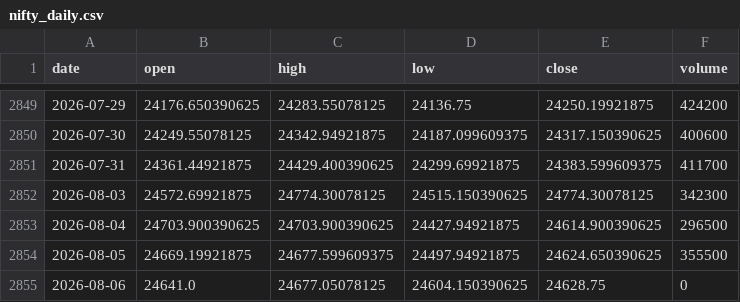
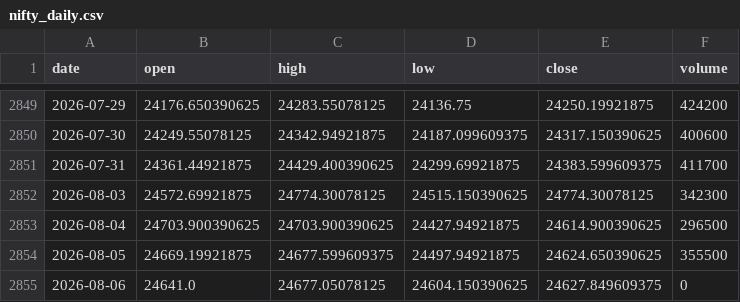
Before and after one commit to pravindev666/David-V2, a CSV file: data/nifty_daily.csv, drawn as a sheet; only a part is shown, gaps mark what is left out.

Commit message:
Auto-sync: Market data update 2026-08-06 10:48

```diff
--- a/data/nifty_daily.csv
+++ b/data/nifty_daily.csv
@@ -2854,2 +2854,2 @@ date,open,high,low,close,volume
 2026-08-05,24669.19921875,24677.599609375,24497.94921875,24624.650390625,355500
-2026-08-06,24641.0,24677.05078125,24604.150390625,24628.75,0
+2026-08-06,24641.0,24677.05078125,24604.150390625,24627.849609375,0
```
